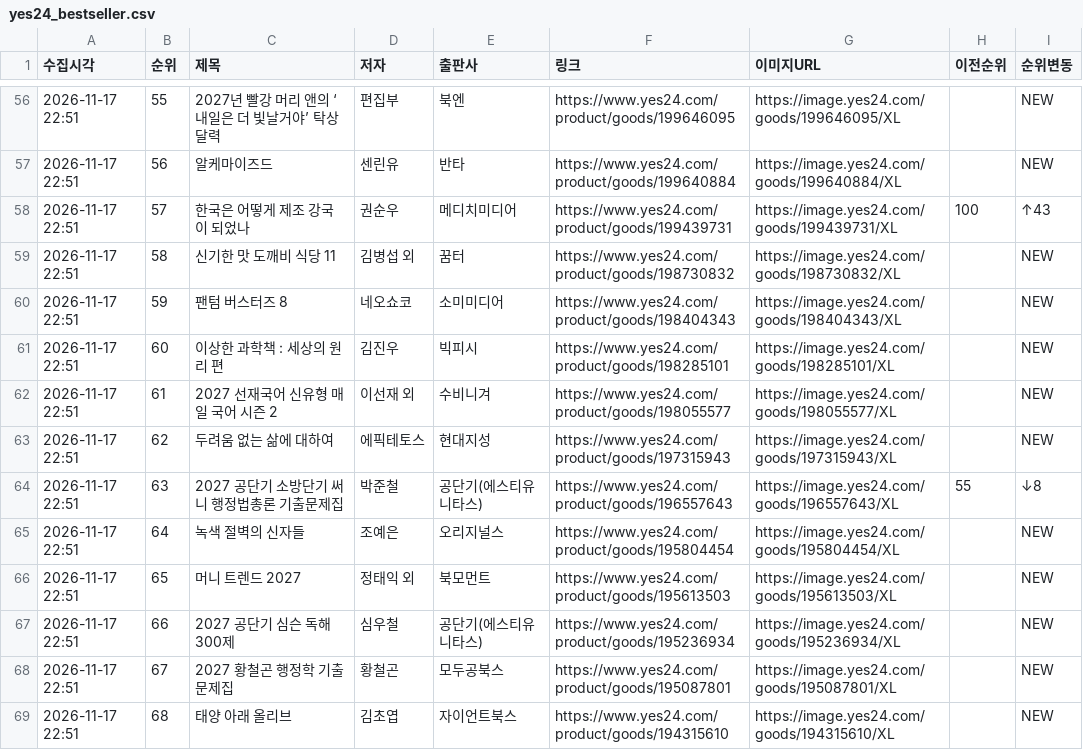
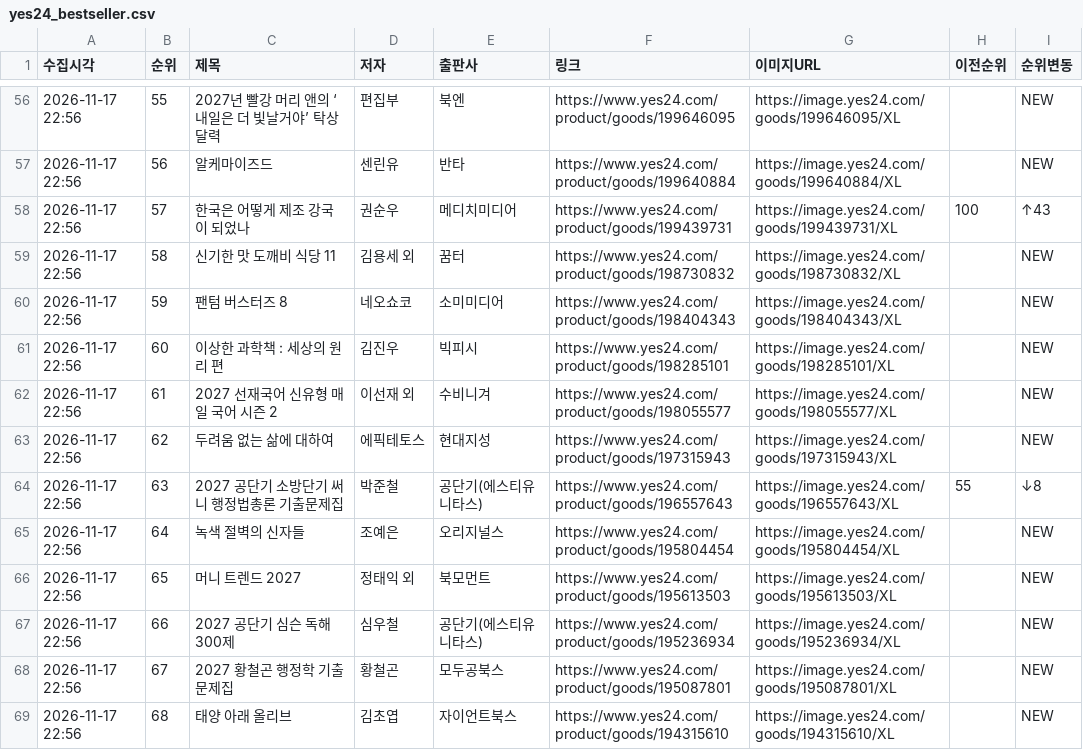
Before and after one commit to jangmee/kyobo-bestseller, a CSV file: yes24_bestseller.csv, drawn as a sheet; only a part is shown, gaps mark what is left out; the diff covers the shown part only.

```diff
--- a/yes24_bestseller.csv
+++ b/yes24_bestseller.csv
@@ -56,14 +56,14 @@
-2026-11-17 22:51,55,2027년 빨강 머리 앤의 ‘내일은 더 빛날거야’ 탁상달력,편집부,북엔,https://www.yes24.com/product/goods/199646095,https://image.yes24.com/goods/199646095/XL,,NEW
-2026-11-17 22:51,56,알케마이즈드,센린유,반타,https://www.yes24.com/product/goods/199640884,https://image.yes24.com/goods/199640884/XL,,NEW
-2026-11-17 22:51,57,한국은 어떻게 제조 강국이 되었나,권순우,메디치미디어,https://www.yes24.com/product/goods/199439731,https://image.yes24.com/goods/199439731/XL,100,↑43
-2026-11-17 22:51,58,신기한 맛 도깨비 식당 11,김병섭 외,꿈터,https://www.yes24.com/product/goods/198730832,https://image.yes24.com/goods/198730832/XL,,NEW
-2026-11-17 22:51,59,팬텀 버스터즈 8,네오쇼코,소미미디어,https://www.yes24.com/product/goods/198404343,https://image.yes24.com/goods/198404343/XL,,NEW
-2026-11-17 22:51,60,이상한 과학책 : 세상의 원리 편,김진우,빅피시,https://www.yes24.com/product/goods/198285101,https://image.yes24.com/goods/198285101/XL,,NEW
-2026-11-17 22:51,61,2027 선재국어 신유형 매일 국어 시즌 2,이선재 외,수비니겨,https://www.yes24.com/product/goods/198055577,https://image.yes24.com/goods/198055577/XL,,NEW
-2026-11-17 22:51,62,두려움 없는 삶에 대하여,에픽테토스,현대지성,https://www.yes24.com/product/goods/197315943,https://image.yes24.com/goods/197315943/XL,,NEW
-2026-11-17 22:51,63,2027 공단기 소방단기 써니 행정법총론 기출문제집,박준철,공단기(에스티유니타스),https://www.yes24.com/product/goods/196557643,https://image.yes24.com/goods/196557643/XL,55,↓8
-2026-11-17 22:51,64,녹색 절벽의 신자들,조예은,오리지널스,https://www.yes24.com/product/goods/195804454,https://image.yes24.com/goods/195804454/XL,,NEW
-2026-11-17 22:51,65,머니 트렌드 2027,정태익 외,북모먼트,https://www.yes24.com/product/goods/195613503,https://image.yes24.com/goods/195613503/XL,,NEW
-2026-11-17 22:51,66,2027 공단기 심슨 독해 300제,심우철,공단기(에스티유니타스),https://www.yes24.com/product/goods/195236934,https://image.yes24.com/goods/195236934/XL,,NEW
-2026-11-17 22:51,67,2027 황철곤 행정학 기출문제집,황철곤,모두공북스,https://www.yes24.com/product/goods/195087801,https://image.yes24.com/goods/195087801/XL,,NEW
-2026-11-17 22:51,68,태양 아래 올리브,김초엽,자이언트북스,https://www.yes24.com/product/goods/194315610,https://image.yes24.com/goods/194315610/XL,,NEW
+2026-11-17 22:56,55,2027년 빨강 머리 앤의 ‘내일은 더 빛날거야’ 탁상달력,편집부,북엔,https://www.yes24.com/product/goods/199646095,https://image.yes24.com/goods/199646095/XL,,NEW
+2026-11-17 22:56,56,알케마이즈드,센린유,반타,https://www.yes24.com/product/goods/199640884,https://image.yes24.com/goods/199640884/XL,,NEW
+2026-11-17 22:56,57,한국은 어떻게 제조 강국이 되었나,권순우,메디치미디어,https://www.yes24.com/product/goods/199439731,https://image.yes24.com/goods/199439731/XL,100,↑43
+2026-11-17 22:56,58,신기한 맛 도깨비 식당 11,김용세 외,꿈터,https://www.yes24.com/product/goods/198730832,https://image.yes24.com/goods/198730832/XL,,NEW
+2026-11-17 22:56,59,팬텀 버스터즈 8,네오쇼코,소미미디어,https://www.yes24.com/product/goods/198404343,https://image.yes24.com/goods/198404343/XL,,NEW
+2026-11-17 22:56,60,이상한 과학책 : 세상의 원리 편,김진우,빅피시,https://www.yes24.com/product/goods/198285101,https://image.yes24.com/goods/198285101/XL,,NEW
+2026-11-17 22:56,61,2027 선재국어 신유형 매일 국어 시즌 2,이선재 외,수비니겨,https://www.yes24.com/product/goods/198055577,https://image.yes24.com/goods/198055577/XL,,NEW
+2026-11-17 22:56,62,두려움 없는 삶에 대하여,에픽테토스,현대지성,https://www.yes24.com/product/goods/197315943,https://image.yes24.com/goods/197315943/XL,,NEW
+2026-11-17 22:56,63,2027 공단기 소방단기 써니 행정법총론 기출문제집,박준철,공단기(에스티유니타스),https://www.yes24.com/product/goods/196557643,https://image.yes24.com/goods/196557643/XL,55,↓8
+2026-11-17 22:56,64,녹색 절벽의 신자들,조예은,오리지널스,https://www.yes24.com/product/goods/195804454,https://image.yes24.com/goods/195804454/XL,,NEW
+2026-11-17 22:56,65,머니 트렌드 2027,정태익 외,북모먼트,https://www.yes24.com/product/goods/195613503,https://image.yes24.com/goods/195613503/XL,,NEW
+2026-11-17 22:56,66,2027 공단기 심슨 독해 300제,심우철,공단기(에스티유니타스),https://www.yes24.com/product/goods/195236934,https://image.yes24.com/goods/195236934/XL,,NEW
+2026-11-17 22:56,67,2027 황철곤 행정학 기출문제집,황철곤,모두공북스,https://www.yes24.com/product/goods/195087801,https://image.yes24.com/goods/195087801/XL,,NEW
+2026-11-17 22:56,68,태양 아래 올리브,김초엽,자이언트북스,https://www.yes24.com/product/goods/194315610,https://image.yes24.com/goods/194315610/XL,,NEW
```
Also changed, not shown: 86 edited cells elsewhere in this file, aladin_bestseller.csv, kyobo_bestseller.csv, 1 other file.
